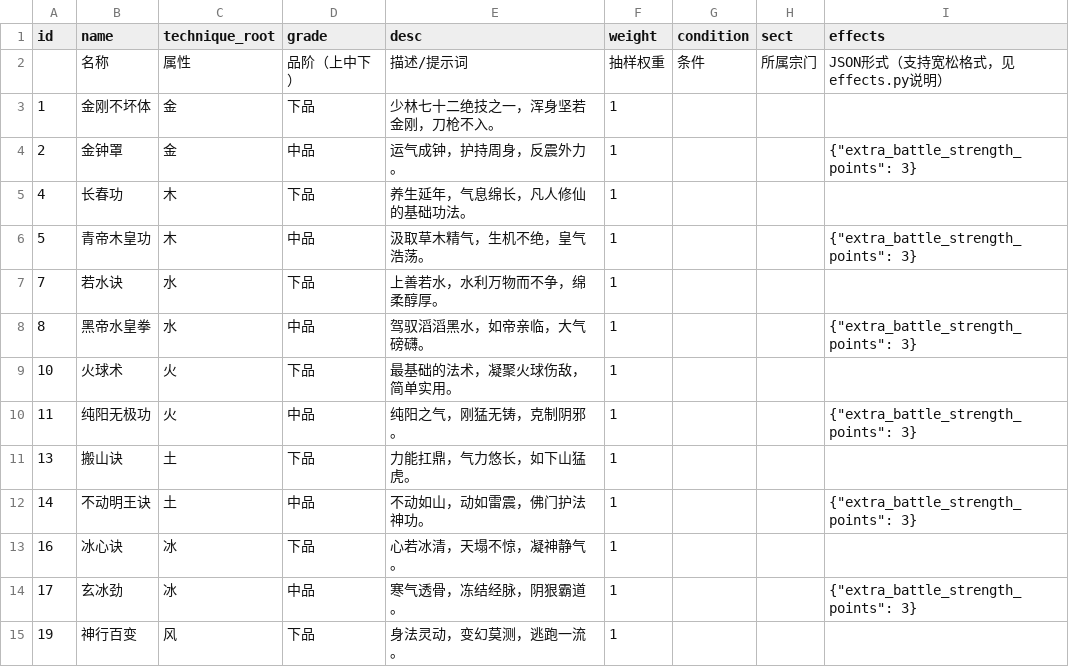
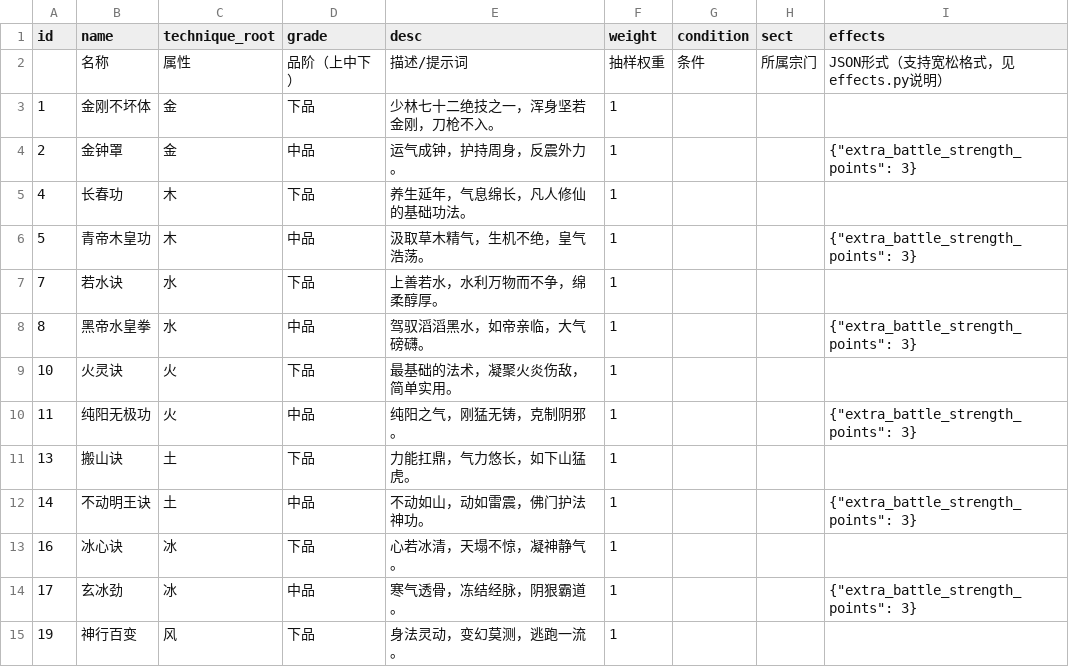
Before and after one commit to MutenRock/cultivation-world-simulator, a CSV file: static/game_configs/technique.csv, drawn as a sheet; only a part is shown.

```diff
--- a/static/game_configs/technique.csv
+++ b/static/game_configs/technique.csv
@@ -8,3 +8,3 @@ id,name,technique_root,grade,desc,weight,condition,sect,effects
 8,黑帝水皇拳,水,中品,驾驭滔滔黑水，如帝亲临，大气磅礴。,1,,,"{""extra_battle_strength_points"": 3}"
-10,火球术,火,下品,最基础的法术，凝聚火球伤敌，简单实用。,1,,,
+10,火灵诀,火,下品,最基础的法术，凝聚火炎伤敌，简单实用。,1,,,
 11,纯阳无极功,火,中品,纯阳之气，刚猛无铸，克制阴邪。,1,,,"{""extra_battle_strength_points"": 3}"
```
Also changed, not shown: 2 other files.
